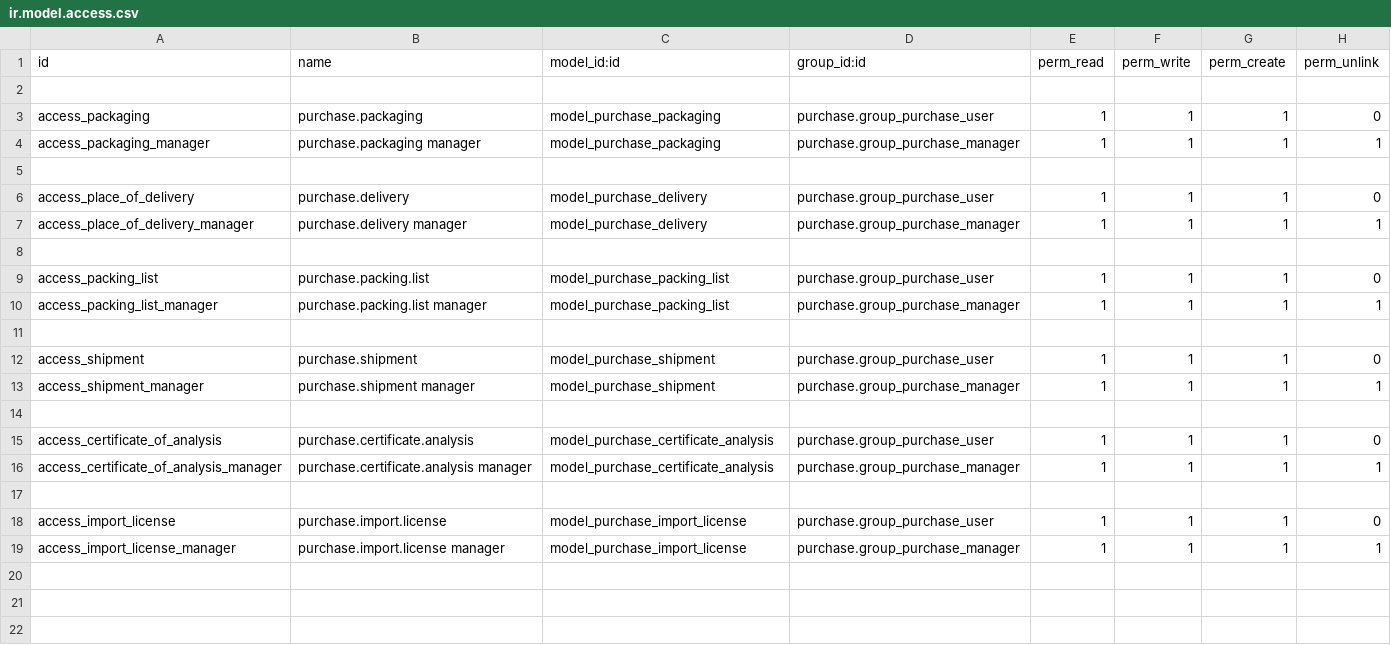
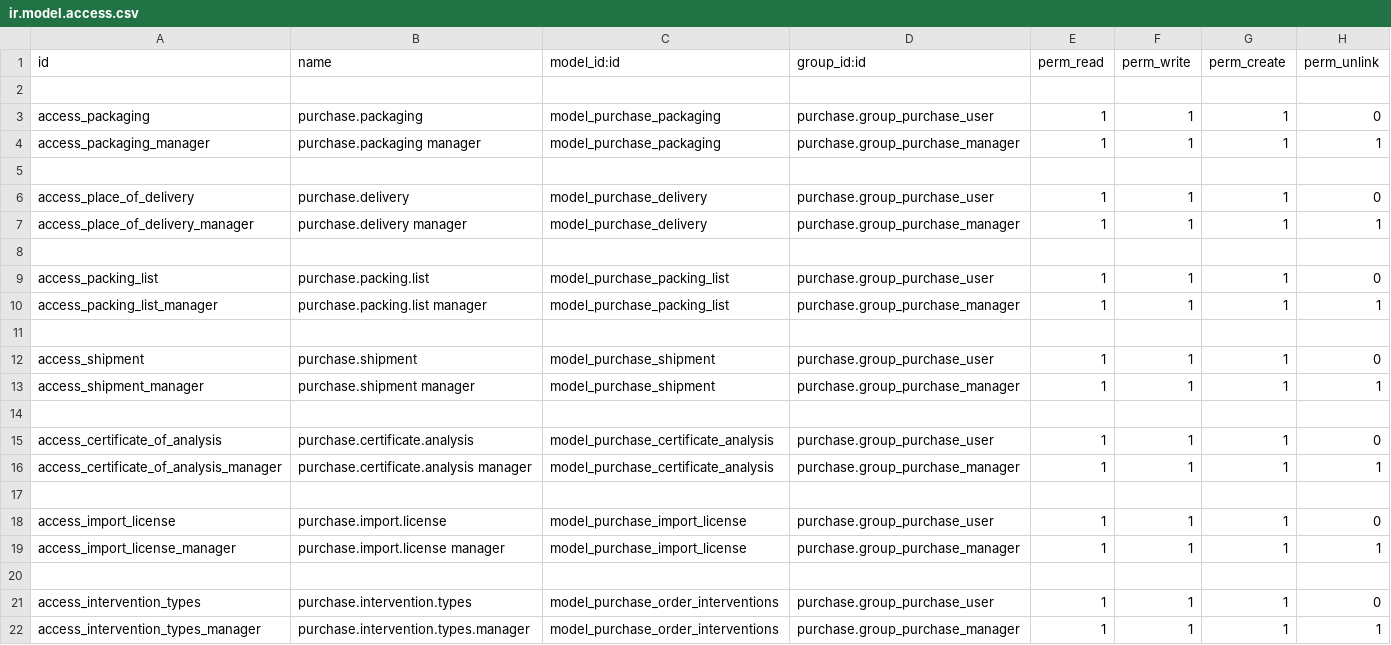
Before and after one commit to calyx-servicios/custom-etilfarma, a CSV file: foreign_purchase_order/security/ir.model.access.csv, drawn as a sheet.

Commit message:
11.0 add foreign purchase order intervention types

```diff
--- a/foreign_purchase_order/security/ir.model.access.csv
+++ b/foreign_purchase_order/security/ir.model.access.csv
@@ -19 +19,4 @@ access_import_license,purchase.import.license,model_purchase_import_license,purc
 access_import_license_manager,purchase.import.license manager,model_purchase_import_license,purchase.group_purchase_manager,1,1,1,1
+
+access_intervention_types,purchase.intervention.types,model_purchase_order_interventions,purchase.group_purchase_user,1,1,1,0
+access_intervention_types_manager,purchase.intervention.types.manager,model_purchase_order_interventions,purchase.group_purchase_manager,1,1,1,1
```
Also changed, not shown: 7 other files.
